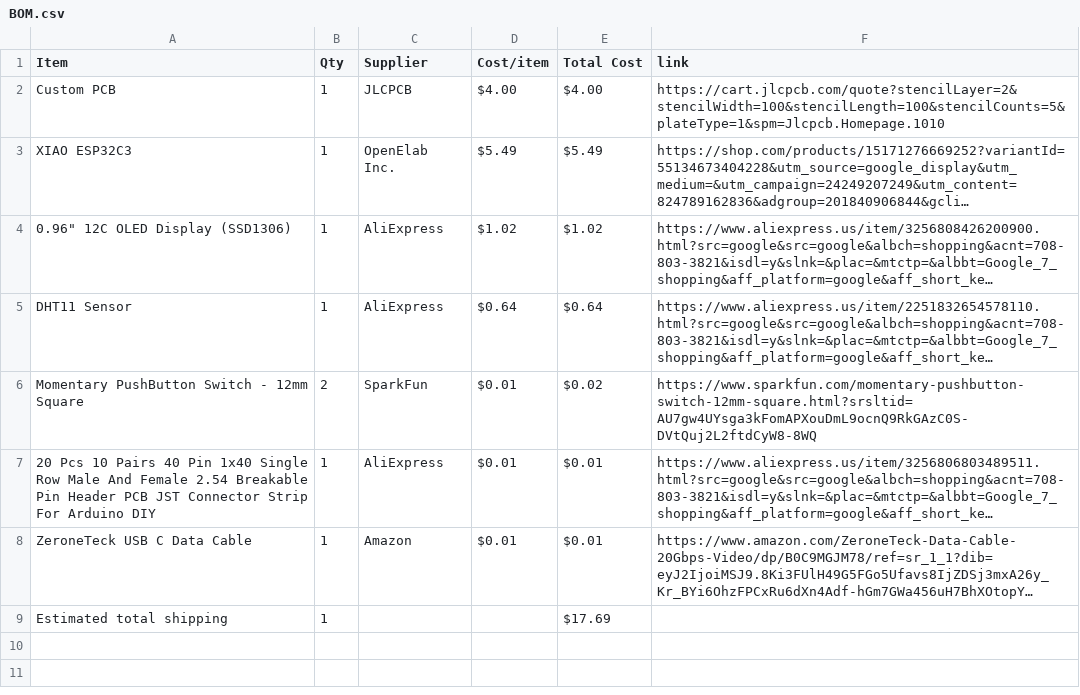
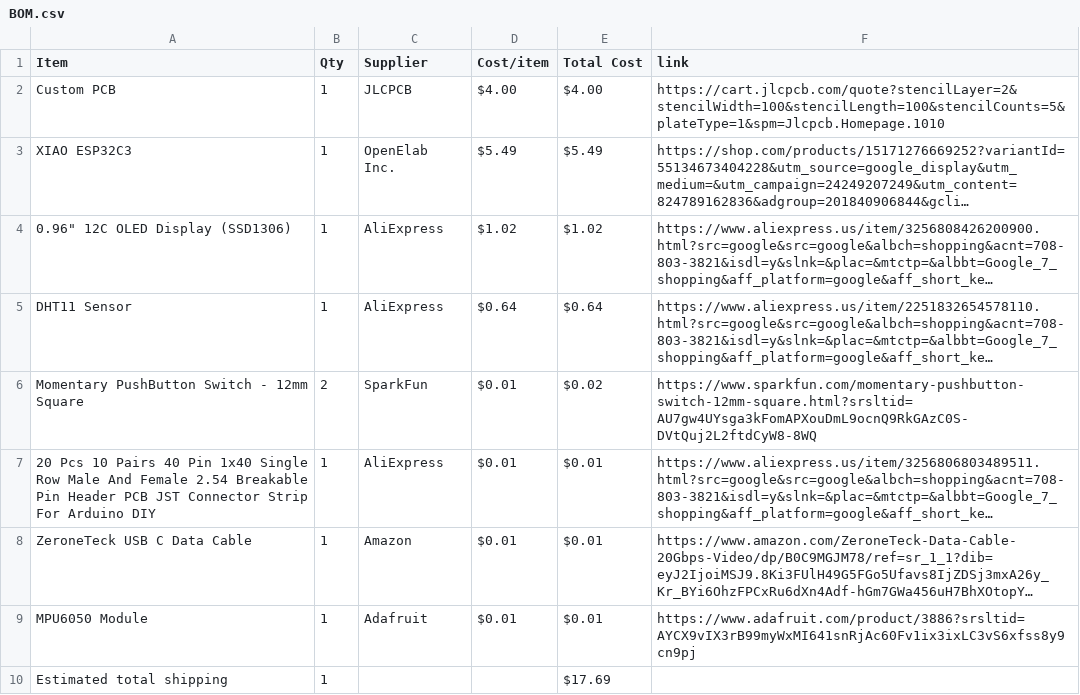
Before and after one commit to musicalruh-glitch/Starbie, a CSV file: BOM.csv, drawn as a sheet; long unchanged cells end in …; the diff names each change by its address in the sheet, - before the commit and + after, or states it on an @@ line.

Commit message:
Sync Starbie from Half Life

```diff
--- a/BOM.csv
+++ b/BOM.csv
+row 9: MPU6050 Module | 1 | Adafruit | $0.01 | $0.01 | https://www.adafruit.com/product/3886?srsltid=AYCX9vIX3rB99myWxMI641snRjAc60Fv1ix3ixLC3vS6xfss8y9cn9pj
```
